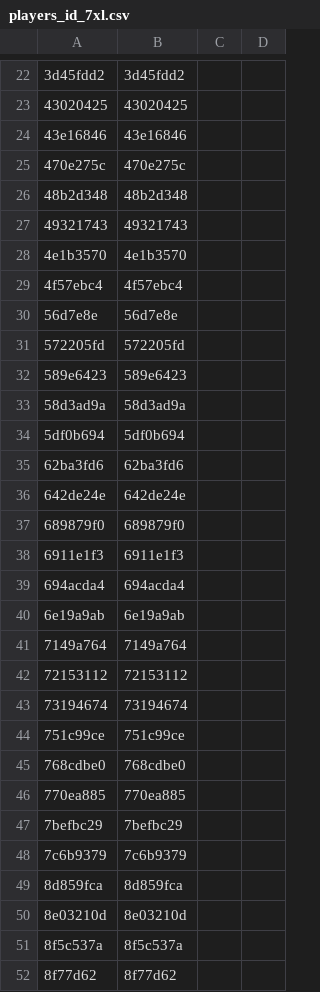
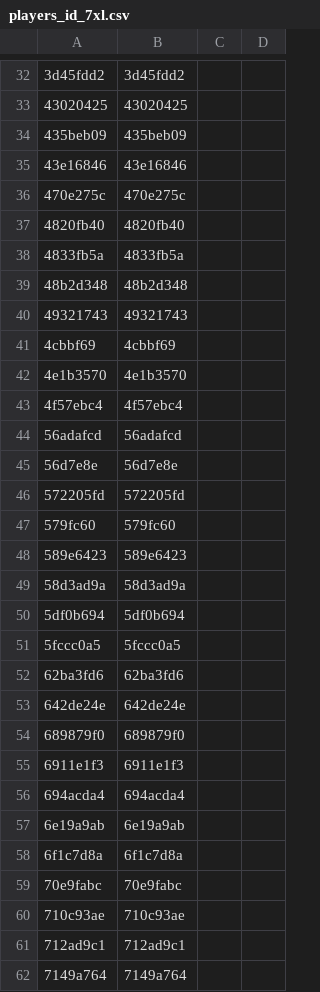
Before and after one commit to ronfal256/clubgg-extract-nicknames, a CSV file: players_id_7xl.csv, drawn as a sheet; only a part is shown, gaps mark what is left out; the shorter side is filled out with more unchanged rows; the diff covers the shown part only; the diff names each change by its address in the sheet, - before the commit and + after, or states it on an @@ line.

```diff
--- a/players_id_7xl.csv
+++ b/players_id_7xl.csv
+row 34: 435beb09 | 435beb09
+row 37: 4820fb40 | 4820fb40
+row 38: 4833fb5a | 4833fb5a
+row 41: 4cbbf69 | 4cbbf69
+row 44: 56adafcd | 56adafcd
+row 47: 579fc60 | 579fc60
+row 51: 5fccc0a5 | 5fccc0a5
+row 58: 6f1c7d8a | 6f1c7d8a
+row 59: 70e9fabc | 70e9fabc
+row 60: 710c93ae | 710c93ae
+row 61: 712ad9c1 | 712ad9c1
```
Also changed, not shown: 52 added rows elsewhere in this file.
